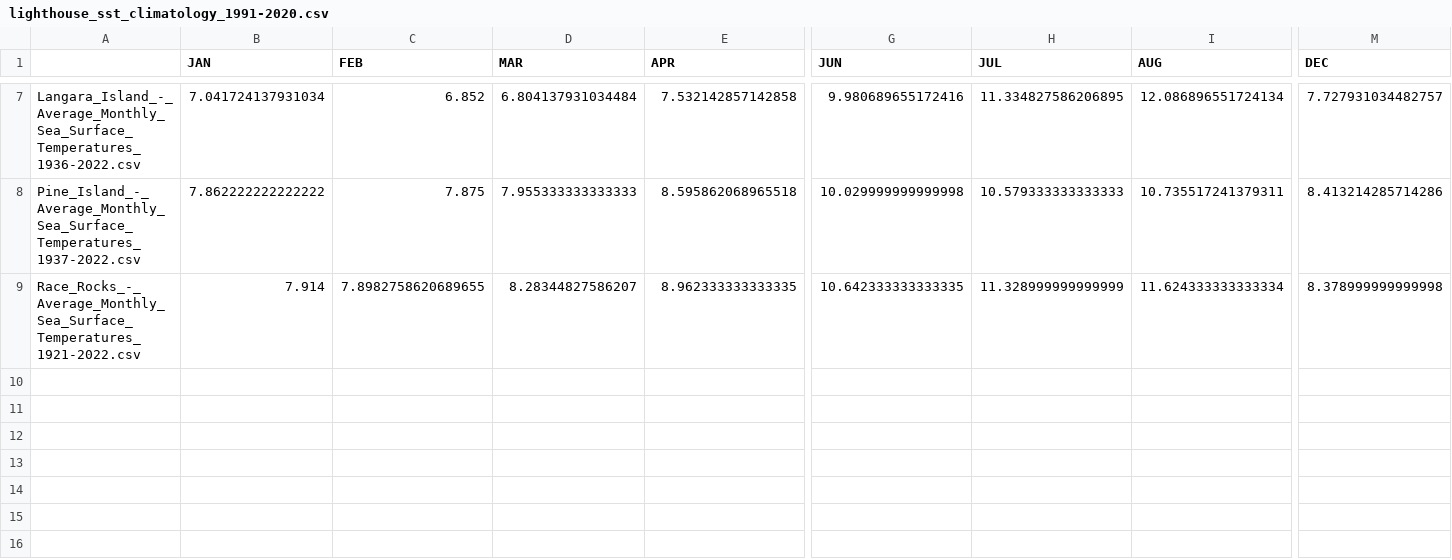
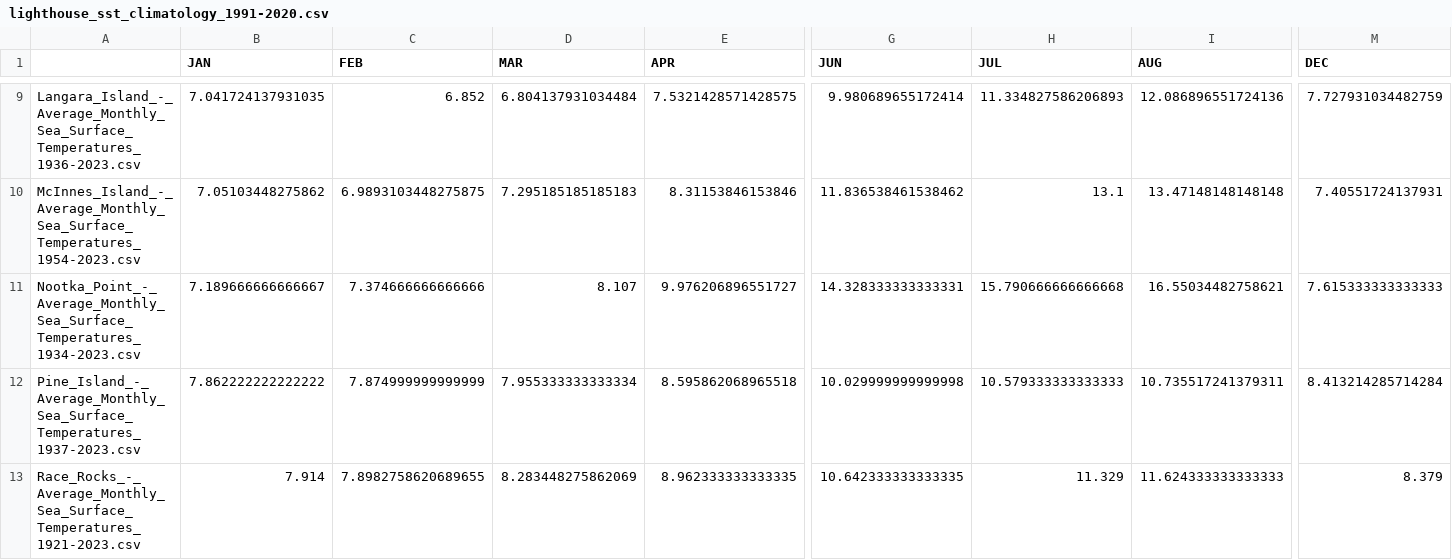
Before and after one commit to IOS-OSD-DPG/bc_lightstation_sst, a CSV file: analysis/lighthouse_sst_climatology_1991-2020.csv, drawn as a sheet; only a part is shown, gaps mark what is left out; addresses are those after the commit; rows hold the shown columns only; the diff covers the shown part only; the diff names each change by its address in the sheet, - before the commit and + after, or states it on an @@ line.

```diff
--- a/analysis/lighthouse_sst_climatology_1991-2020.csv
+++ b/analysis/lighthouse_sst_climatology_1991-2020.csv
-A9: Langara_Island_-_Average_Monthly_Sea_Surface_Temperatures_1936-2022.csv
+A9: Langara_Island_-_Average_Monthly_Sea_Surface_Temperatures_1936-2023.csv
-B9 (JAN): 7.041724137931034
+B9 (JAN): 7.041724137931035
-E9 (APR): 7.532142857142858
+E9 (APR): 7.5321428571428575
-G9 (JUN): 9.980689655172416
+G9 (JUN): 9.980689655172414
-H9 (JUL): 11.334827586206895
+H9 (JUL): 11.334827586206893
-I9 (AUG): 12.086896551724134
+I9 (AUG): 12.086896551724136
-M9 (DEC): 7.727931034482757
+M9 (DEC): 7.727931034482759
+row 10: McInnes_Island_-_Average_Monthly_Sea_Surface_Temperatures_1954-2023.csv | 7.05103448275862 | 6.9893103448275875 | 7.295185185185183 | 8.31153846153846 | 11.836538461538462 | 13.1 | 13.47148148148148 | 7.40551724137931
+row 11: Nootka_Point_-_Average_Monthly_Sea_Surface_Temperatures_1934-2023.csv | 7.189666666666667 | 7.374666666666666 | 8.107 | 9.976206896551727 | 14.328333333333331 | 15.790666666666668 | 16.55034482758621 | 7.615333333333333
-A12: Pine_Island_-_Average_Monthly_Sea_Surface_Temperatures_1937-2022.csv
+A12: Pine_Island_-_Average_Monthly_Sea_Surface_Temperatures_1937-2023.csv
-C12 (FEB): 7.875
+C12 (FEB): 7.874999999999999
-D12 (MAR): 7.955333333333333
+D12 (MAR): 7.955333333333334
-M12 (DEC): 8.413214285714286
+M12 (DEC): 8.413214285714284
-A13: Race_Rocks_-_Average_Monthly_Sea_Surface_Temperatures_1921-2022.csv
+A13: Race_Rocks_-_Average_Monthly_Sea_Surface_Temperatures_1921-2023.csv
-D13 (MAR): 8.28344827586207
+D13 (MAR): 8.283448275862069
-H13 (JUL): 11.328999999999999
+H13 (JUL): 11.329
-I13 (AUG): 11.624333333333334
+I13 (AUG): 11.624333333333333
-M13 (DEC): 8.378999999999998
+M13 (DEC): 8.379
```
Also changed, not shown: 2 added rows and 31 edited cells elsewhere in this file, 1 other file.
